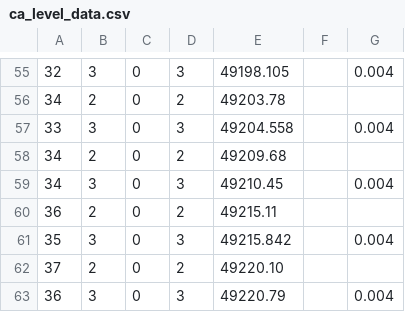
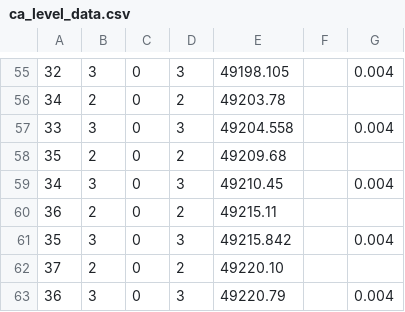
Before and after one commit to sdieden/Quantum-Control, a CSV file: NewModule/arc/data/ca_level_data.csv, drawn as a sheet; only a part is shown, gaps mark what is left out.

Commit message:
correcting one double value

```diff
--- a/NewModule/arc/data/ca_level_data.csv
+++ b/NewModule/arc/data/ca_level_data.csv
@@ -57,3 +57,3 @@
 33,3,0,3,49204.558,,0.004
-34,2,0,2,49209.68,,
+35,2,0,2,49209.68,,
 34,3,0,3,49210.45,,0.004
```
